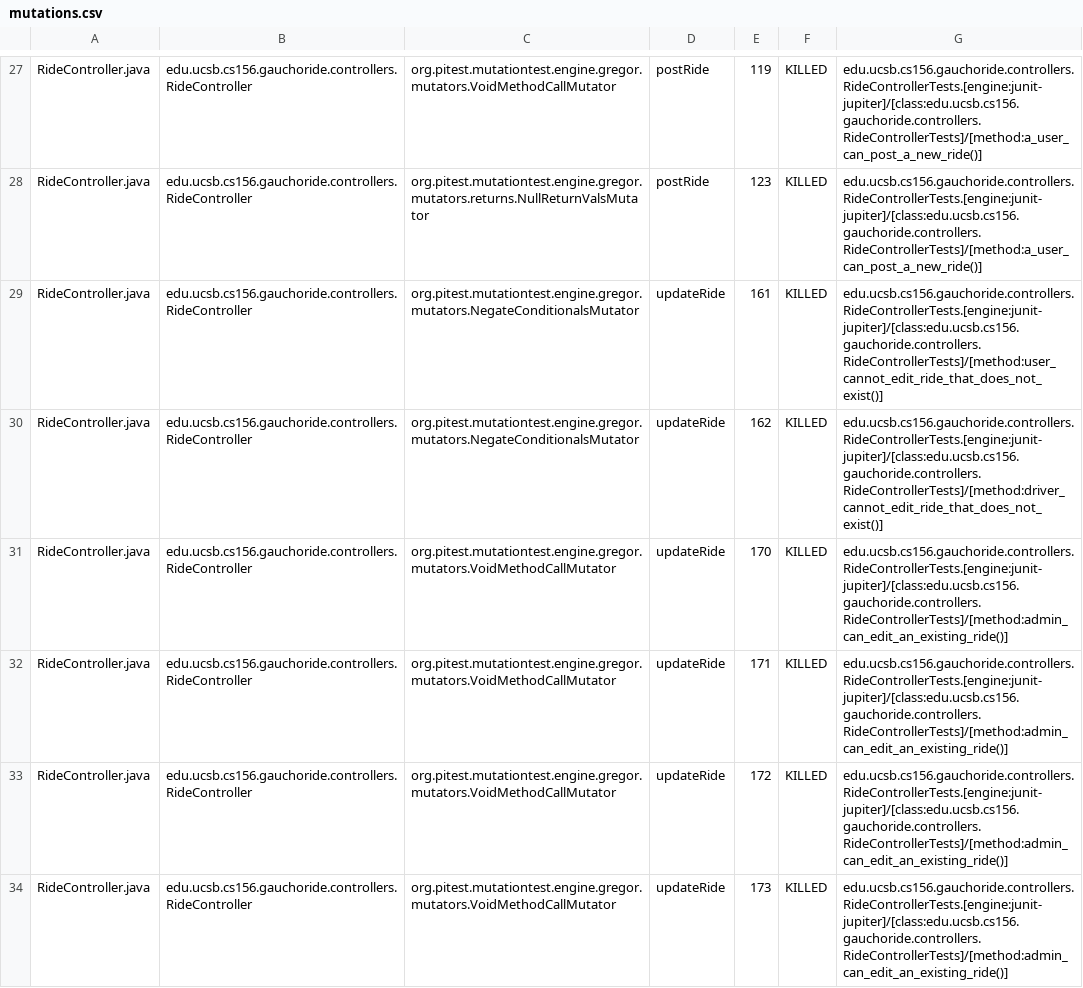
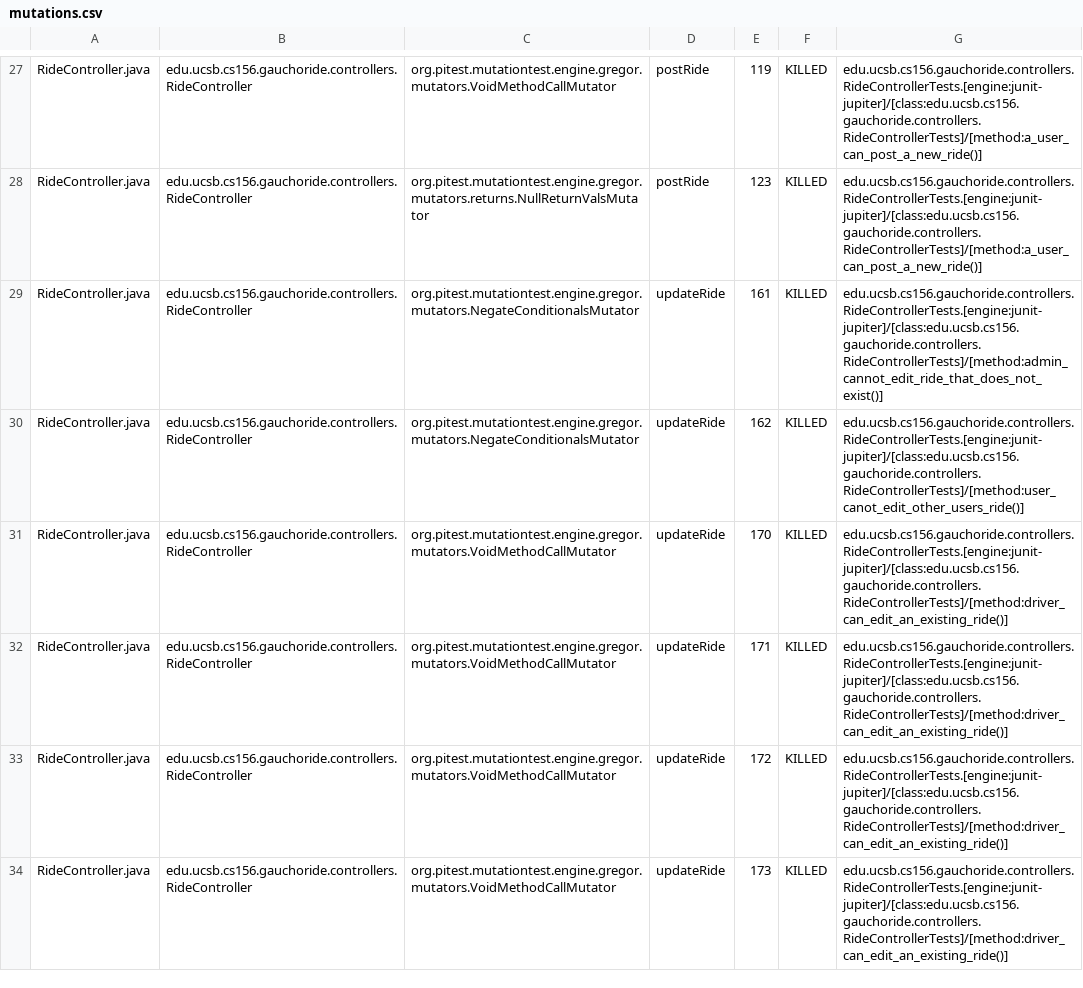
Before and after one commit to ucsb-cs156-m23/proj-gauchoride-m23-9am-2, a CSV file: prs/78/pitest/mutations.csv, drawn as a sheet; only a part is shown, gaps mark what is left out; the diff covers the shown part only.

Commit message:
Deploying to gh-pages from @ ucsb-cs156-m23/proj-gauchoride-m23-9am-2@290b1ece9cfbc648d1d80faffc594bdccae30726 🚀

```diff
--- a/prs/78/pitest/mutations.csv
+++ b/prs/78/pitest/mutations.csv
@@ -28,7 +28,7 @@ RideController.java,edu.ucsb.cs156.gauchoride.controllers.RideController,org.pit
 RideController.java,edu.ucsb.cs156.gauchoride.controllers.RideController,org.pitest.mutationtest.engine.gregor.mutators.returns.NullReturnValsMutator,postRide,123,KILLED,edu.ucsb.cs156.gauchoride.controllers.RideControllerTests.[engine:junit-jupiter]/[class:edu.ucsb.cs156.gauchoride.controllers.RideControllerTests]/[method:a_user_can_post_a_new_ride()]
-RideController.java,edu.ucsb.cs156.gauchoride.controllers.RideController,org.pitest.mutationtest.engine.gregor.mutators.NegateConditionalsMutator,updateRide,161,KILLED,edu.ucsb.cs156.gauchoride.controllers.RideControllerTests.[engine:junit-jupiter]/[class:edu.ucsb.cs156.gauchoride.controllers.RideControllerTests]/[method:user_cannot_edit_ride_that_does_not_exist()]
-RideController.java,edu.ucsb.cs156.gauchoride.controllers.RideController,org.pitest.mutationtest.engine.gregor.mutators.NegateConditionalsMutator,updateRide,162,KILLED,edu.ucsb.cs156.gauchoride.controllers.RideControllerTests.[engine:junit-jupiter]/[class:edu.ucsb.cs156.gauchoride.controllers.RideControllerTests]/[method:driver_cannot_edit_ride_that_does_not_exist()]
-RideController.java,edu.ucsb.cs156.gauchoride.controllers.RideController,org.pitest.mutationtest.engine.gregor.mutators.VoidMethodCallMutator,updateRide,170,KILLED,edu.ucsb.cs156.gauchoride.controllers.RideControllerTests.[engine:junit-jupiter]/[class:edu.ucsb.cs156.gauchoride.controllers.RideControllerTests]/[method:admin_can_edit_an_existing_ride()]
-RideController.java,edu.ucsb.cs156.gauchoride.controllers.RideController,org.pitest.mutationtest.engine.gregor.mutators.VoidMethodCallMutator,updateRide,171,KILLED,edu.ucsb.cs156.gauchoride.controllers.RideControllerTests.[engine:junit-jupiter]/[class:edu.ucsb.cs156.gauchoride.controllers.RideControllerTests]/[method:admin_can_edit_an_existing_ride()]
-RideController.java,edu.ucsb.cs156.gauchoride.controllers.RideController,org.pitest.mutationtest.engine.gregor.mutators.VoidMethodCallMutator,updateRide,172,KILLED,edu.ucsb.cs156.gauchoride.controllers.RideControllerTests.[engine:junit-jupiter]/[class:edu.ucsb.cs156.gauchoride.controllers.RideControllerTests]/[method:admin_can_edit_an_existing_ride()]
-RideController.java,edu.ucsb.cs156.gauchoride.controllers.RideController,org.pitest.mutationtest.engine.gregor.mutators.VoidMethodCallMutator,updateRide,173,KILLED,edu.ucsb.cs156.gauchoride.controllers.RideControllerTests.[engine:junit-jupiter]/[class:edu.ucsb.cs156.gauchoride.controllers.RideControllerTests]/[method:admin_can_edit_an_existing_ride()]
+RideController.java,edu.ucsb.cs156.gauchoride.controllers.RideController,org.pitest.mutationtest.engine.gregor.mutators.NegateConditionalsMutator,updateRide,161,KILLED,edu.ucsb.cs156.gauchoride.controllers.RideControllerTests.[engine:junit-jupiter]/[class:edu.ucsb.cs156.gauchoride.controllers.RideControllerTests]/[method:admin_cannot_edit_ride_that_does_not_exist()]
+RideController.java,edu.ucsb.cs156.gauchoride.controllers.RideController,org.pitest.mutationtest.engine.gregor.mutators.NegateConditionalsMutator,updateRide,162,KILLED,edu.ucsb.cs156.gauchoride.controllers.RideControllerTests.[engine:junit-jupiter]/[class:edu.ucsb.cs156.gauchoride.controllers.RideControllerTests]/[method:user_canot_edit_other_users_ride()]
+RideController.java,edu.ucsb.cs156.gauchoride.controllers.RideController,org.pitest.mutationtest.engine.gregor.mutators.VoidMethodCallMutator,updateRide,170,KILLED,edu.ucsb.cs156.gauchoride.controllers.RideControllerTests.[engine:junit-jupiter]/[class:edu.ucsb.cs156.gauchoride.controllers.RideControllerTests]/[method:driver_can_edit_an_existing_ride()]
+RideController.java,edu.ucsb.cs156.gauchoride.controllers.RideController,org.pitest.mutationtest.engine.gregor.mutators.VoidMethodCallMutator,updateRide,171,KILLED,edu.ucsb.cs156.gauchoride.controllers.RideControllerTests.[engine:junit-jupiter]/[class:edu.ucsb.cs156.gauchoride.controllers.RideControllerTests]/[method:driver_can_edit_an_existing_ride()]
+RideController.java,edu.ucsb.cs156.gauchoride.controllers.RideController,org.pitest.mutationtest.engine.gregor.mutators.VoidMethodCallMutator,updateRide,172,KILLED,edu.ucsb.cs156.gauchoride.controllers.RideControllerTests.[engine:junit-jupiter]/[class:edu.ucsb.cs156.gauchoride.controllers.RideControllerTests]/[method:driver_can_edit_an_existing_ride()]
+RideController.java,edu.ucsb.cs156.gauchoride.controllers.RideController,org.pitest.mutationtest.engine.gregor.mutators.VoidMethodCallMutator,updateRide,173,KILLED,edu.ucsb.cs156.gauchoride.controllers.RideControllerTests.[engine:junit-jupiter]/[class:edu.ucsb.cs156.gauchoride.controllers.RideControllerTests]/[method:driver_can_edit_an_existing_ride()]
```
Also changed, not shown: 28 edited cells elsewhere in this file, 15 other files.
